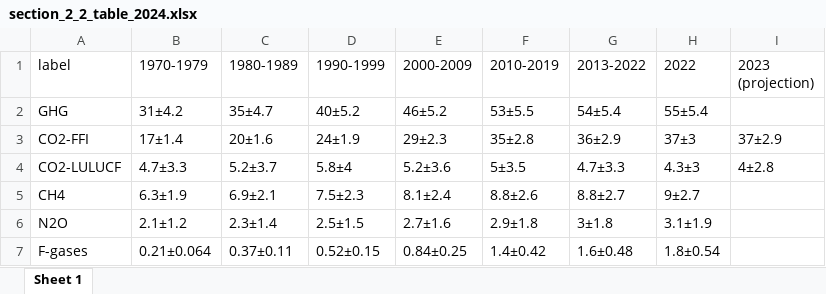
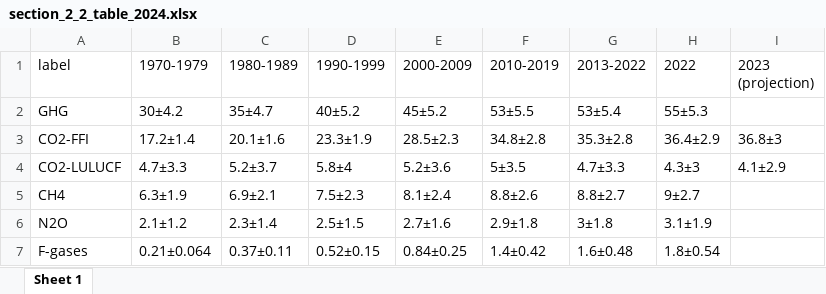
Before and after one commit to ClimateIndicator/GHG-Emissions-Assessment, an Excel workbook: results/section_2_2_table_2024.xlsx, sheet Sheet 1, drawn as a sheet; values as stored, in another font and other column widths than the file's, no borders; the diff names each change by its address in the sheet, - before the commit and + after, or states it on an @@ line.

```diff
--- a/results/section_2_2_table_2024.xlsx (sheet Sheet 1)
+++ b/results/section_2_2_table_2024.xlsx (sheet Sheet 1)
-B2 (1970-1979): 31±4.2
+B2 (1970-1979): 30±4.2
-E2 (2000-2009): 46±5.2
+E2 (2000-2009): 45±5.2
-G2 (2013-2022): 54±5.4
+G2 (2013-2022): 53±5.4
-H2 (2022): 55±5.4
+H2 (2022): 55±5.3
-B3 (1970-1979): 17±1.4
+B3 (1970-1979): 17.2±1.4
-C3 (1980-1989): 20±1.6
+C3 (1980-1989): 20.1±1.6
-D3 (1990-1999): 24±1.9
+D3 (1990-1999): 23.3±1.9
-E3 (2000-2009): 29±2.3
+E3 (2000-2009): 28.5±2.3
-F3 (2010-2019): 35±2.8
+F3 (2010-2019): 34.8±2.8
-G3 (2013-2022): 36±2.9
+G3 (2013-2022): 35.3±2.8
-H3 (2022): 37±3
+H3 (2022): 36.4±2.9
-I3 (2023 (projection)): 37±2.9
+I3 (2023 (projection)): 36.8±3
-I4 (2023 (projection)): 4±2.8
+I4 (2023 (projection)): 4.1±2.9
```
Also changed, not shown: results/ghg_emissions_co2e_2024.xlsx, 15 other files.
